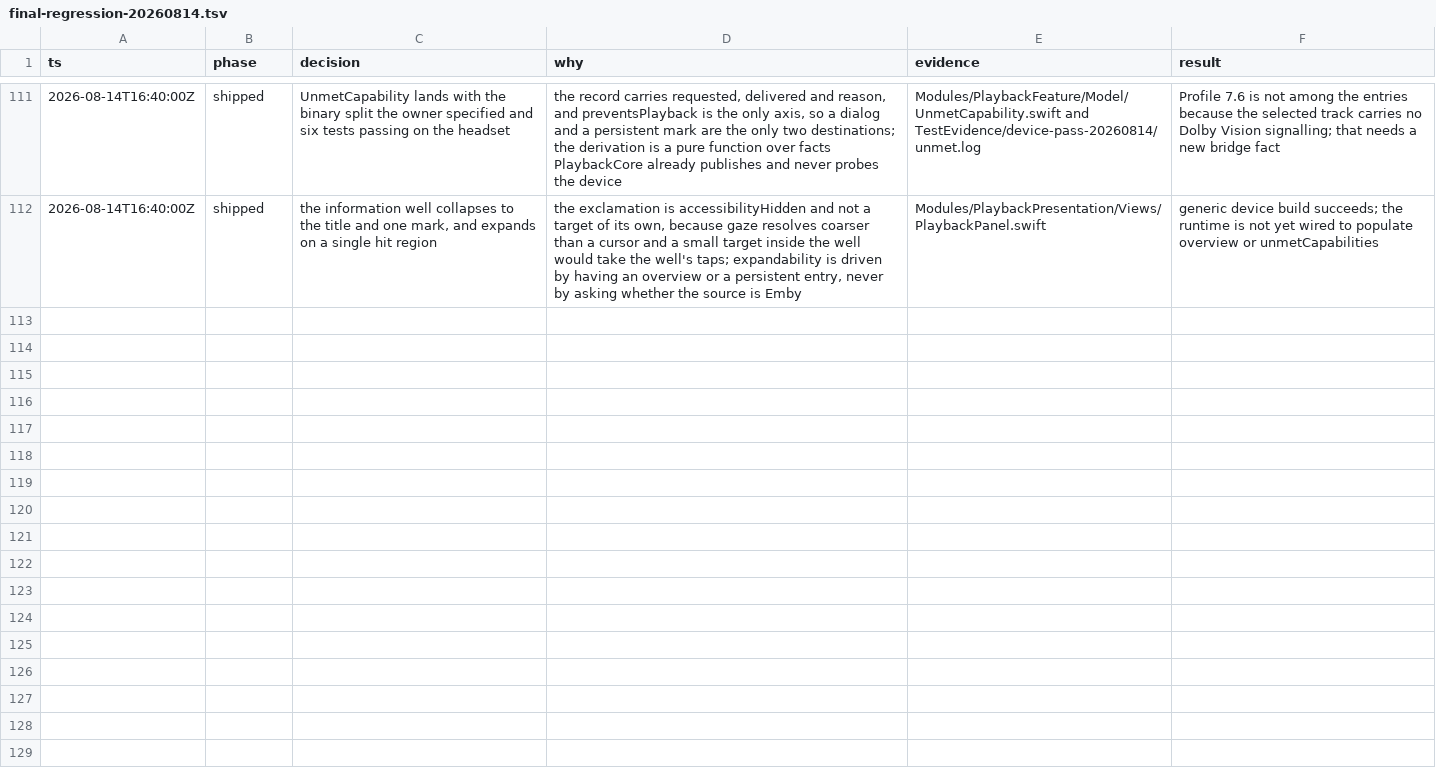
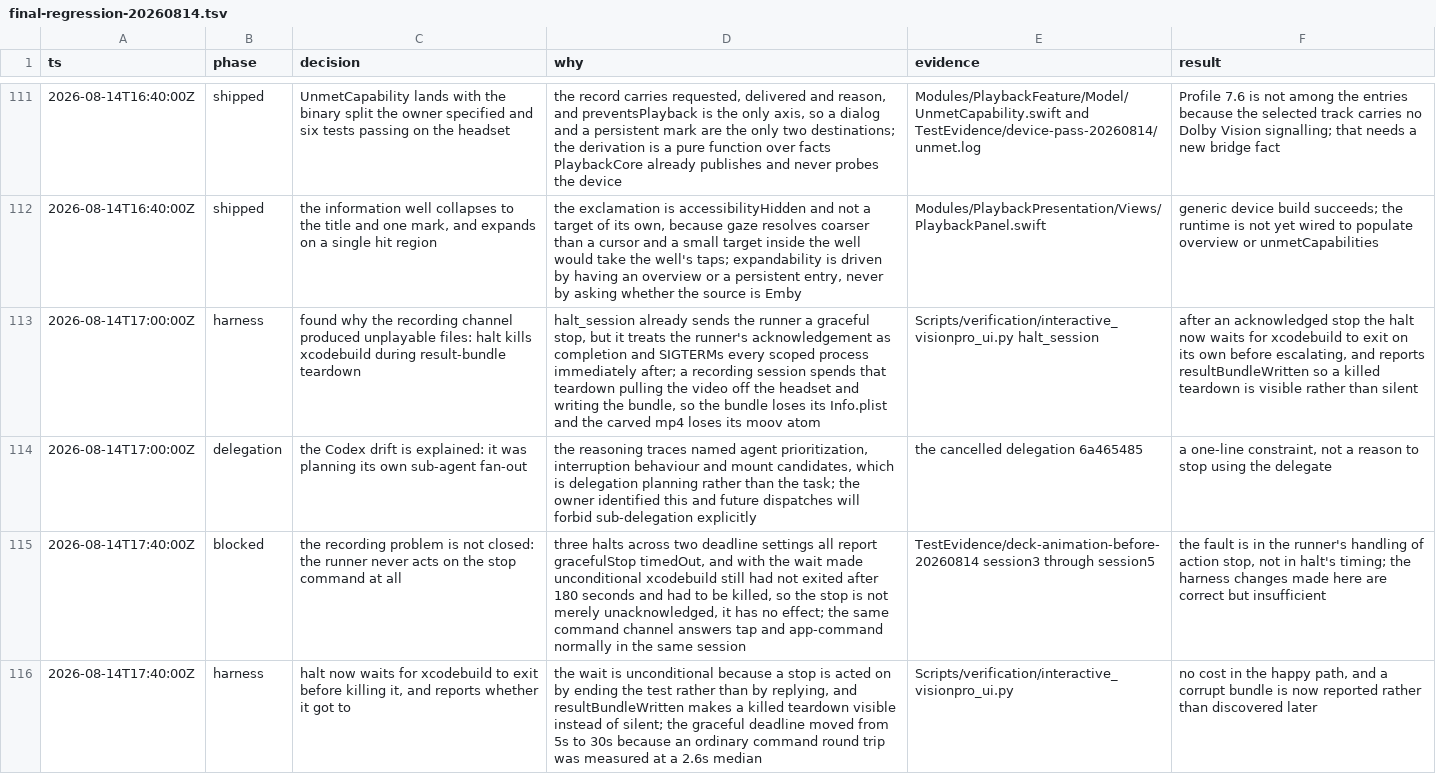
Before and after one commit to 1873663116/Enchron, a TSV file: .audit/final-regression-20260814.tsv, drawn as a sheet; only a part is shown, gaps mark what is left out; the diff names each change by its address in the sheet, - before the commit and + after, or states it on an @@ line.

```diff
--- a/.audit/final-regression-20260814.tsv
+++ b/.audit/final-regression-20260814.tsv
+row 113: 2026-08-14T17:00:00Z | harness | found why the recording channel produced unplayable files: halt kills xcodebuild during result-bundle teardown | halt_session already sends the runner a graceful stop, but it treats the runner's acknowledgement as completion and SIGTERMs every scoped process immediately after; a recording session spends that teardown pulling the video off the headset and writing the bundle, so the bundle loses its Info.plist and the carved mp4 loses its moov atom | Scripts/verification/interactive_visionpro_ui.py halt_session | after an acknowledged stop the halt now waits for xcodebuild to exit on its own before escalating, and reports resultBundleWritten so a killed teardown is visible rather than silent
+row 114: 2026-08-14T17:00:00Z | delegation | the Codex drift is explained: it was planning its own sub-agent fan-out | the reasoning traces named agent prioritization, interruption behaviour and mount candidates, which is delegation planning rather than the task; the owner identified this and future dispatches will forbid sub-delegation explicitly | the cancelled delegation 6a465485 | a one-line constraint, not a reason to stop using the delegate
+row 115: 2026-08-14T17:40:00Z | blocked | the recording problem is not closed: the runner never acts on the stop command at all | three halts across two deadline settings all report gracefulStop timedOut, and with the wait made unconditional xcodebuild still had not exited after 180 seconds and had to be killed, so the stop is not merely unacknowledged, it has no effect; the same command channel answers tap and app-command normally in the same session | TestEvidence/deck-animation-before-20260814 session3 through session5 | the fault is in the runner's handling of action stop, not in halt's timing; the harness changes made here are correct but insufficient
+row 116: 2026-08-14T17:40:00Z | harness | halt now waits for xcodebuild to exit before killing it, and reports whether it got to | the wait is unconditional because a stop is acted on by ending the test rather than by replying, and resultBundleWritten makes a killed teardown visible instead of silent; the graceful deadline moved from 5s to 30s because an ordinary command round trip was measured at a 2.6s median | Scripts/verification/interactive_visionpro_ui.py | no cost in the happy path, and a corrupt bundle is now reported rather than discovered later
```
Also changed, not shown: 1 other file.
